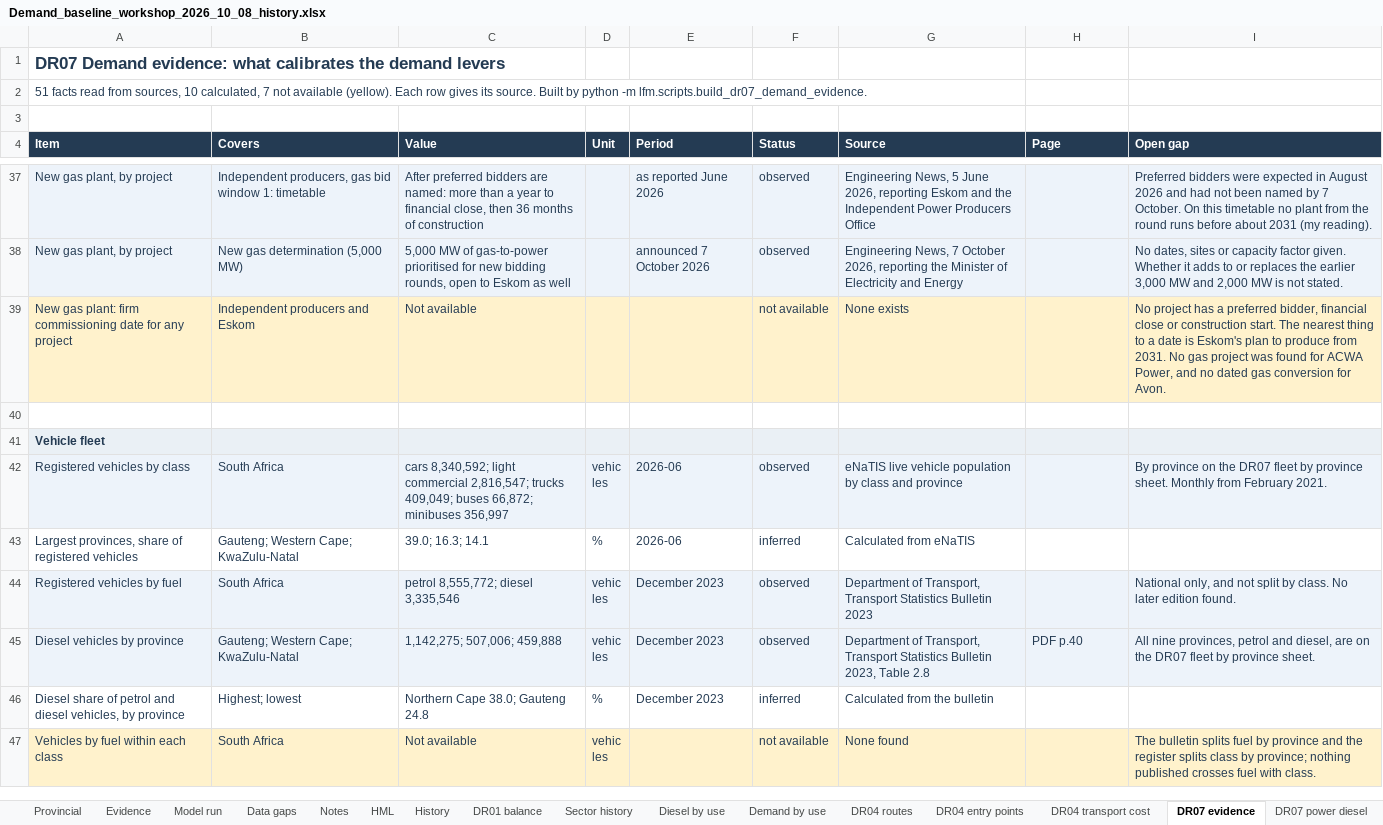
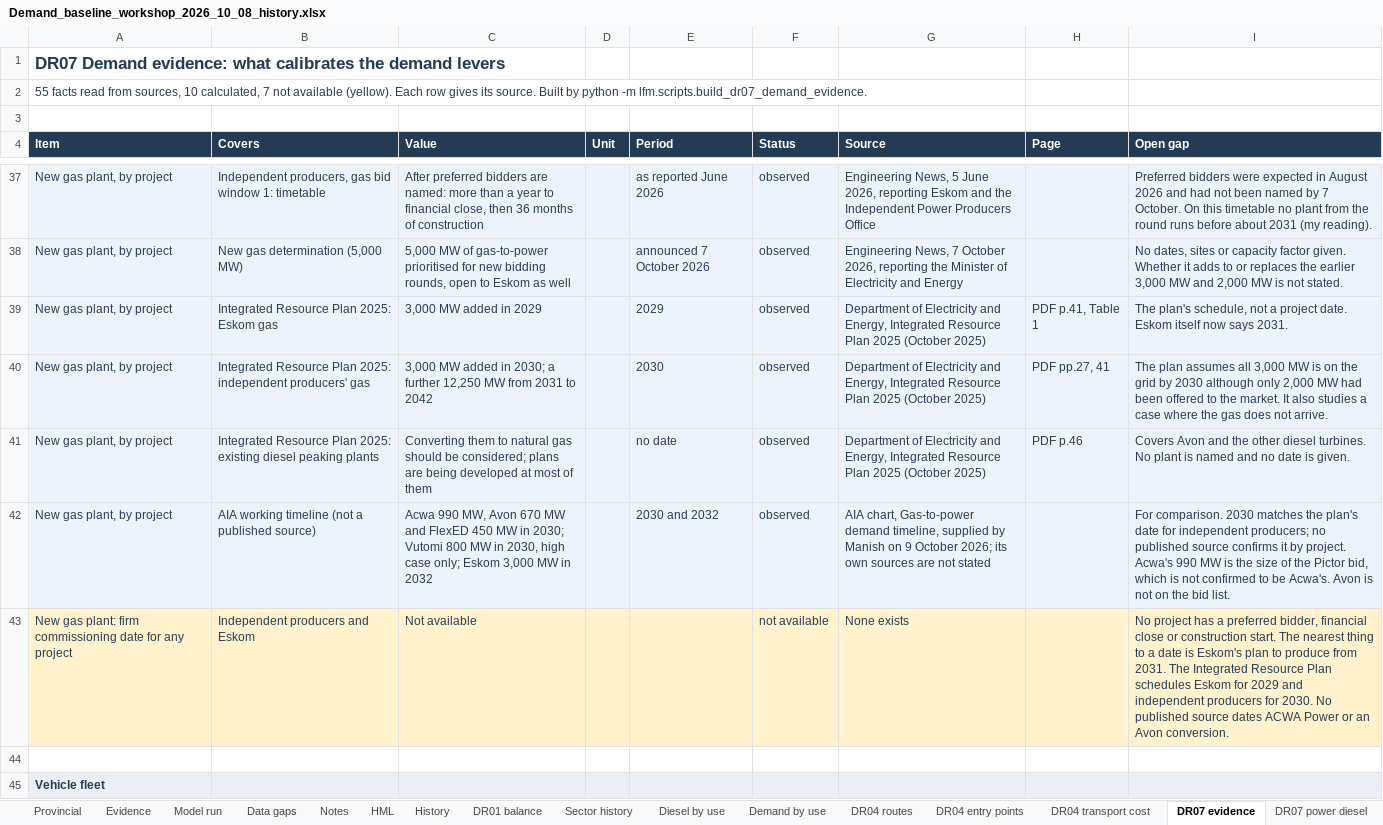
Before and after one commit to Africa-International-Advisors/liquid_fuels_model, an Excel workbook: output/delivered/Demand_baseline_workshop_2026_10_08_history.xlsx, sheet DR07 evidence, drawn as a sheet; only a part is shown, gaps mark what is left out; the shorter side is filled out with more unchanged rows; values as stored, in another font and other column widths than the file's, no borders; addresses are those after the commit; the diff names each change by its address in the sheet, - before the commit and + after, or states it on an @@ line.

```diff
--- a/output/delivered/Demand_baseline_workshop_2026_10_08_history.xlsx (sheet DR07 evidence)
+++ b/output/delivered/Demand_baseline_workshop_2026_10_08_history.xlsx (sheet DR07 evidence)
-A2 (Item): 51 facts read…
+A2 (Item): 55 facts read…
+row 39: New gas plant, by project | Integrated Resource Plan 2025: Eskom gas | 3,000 MW added in 2029 |  | 2029 | observed | Department of Electricity and Energy, Integrated Resource Plan 2025 (October 2025) | PDF p.41, Table 1 | The plan's schedule, not a project date. Eskom itself now says 2031.
+row 40: New gas plant, by project | Integrated Resource Plan 2025: independent producers' gas | 3,000 MW added in 2030; a further 12,250 MW from 2031 to 2042 |  | 2030 | observed | Department of Electricity and Energy, Integrated Resource Plan 2025 (October 2025) | PDF pp.27, 41 | The plan assumes all 3,000 MW is on the grid by 2030 although only 2,000 MW had been offered to the market. It also studies a case where the gas does not arrive.
+row 41: New gas plant, by project | Integrated Resource Plan 2025: existing diesel peaking plants | Converting them to natural gas should be considered; plans are being developed at most of them |  | no date | observed | Department of Electricity and Energy, Integrated Resource Plan 2025 (October 2025) | PDF p.46 | Covers Avon and the other diesel turbines. No plant is named and no date is given.
+row 42: New gas plant, by project | AIA working timeline (not a published source) | Acwa 990 MW, Avon 670 MW and FlexED 450 MW in 2030; Vutomi 800 MW in 2030, high case only; Eskom 3,000 MW in 2032 |  | 2030 and 2032 | observed | AIA chart, Gas-to-power demand timeline, supplied by Manish on 9 October 2026; its own sources are not stated |  | For comparison. 2030 matches the plan's date for independent producers; no published source confirms it by project. Acwa's 990 MW is the size of the Pictor bid, which is not confirmed to be Acwa's. Avon is not on the bid list.
-I43 (Open gap): …from 2031. No gas project was found for ACWA Power, and no dated gas conversion for Avon.
+I43 (Open gap): …from 2031. The Integrated Resource Plan schedules Eskom for 2029 and independent producers for 2030. No published source dates ACWA Power or an Avon conversion.
```
Also changed, not shown: sheet DR04 transport cost, 10 other files.
